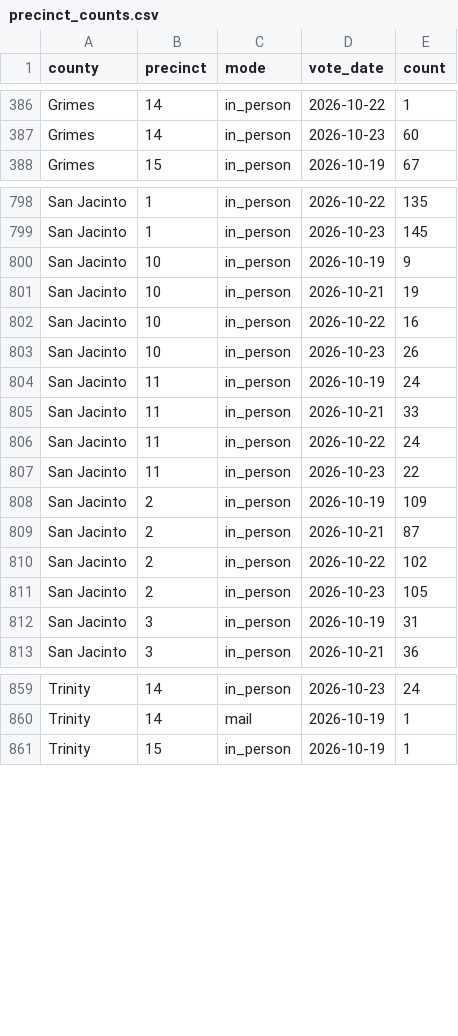
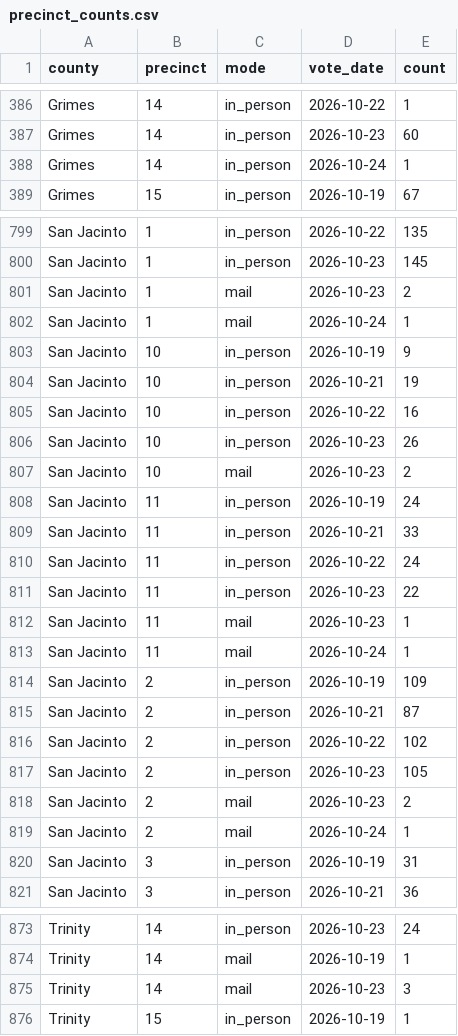
Before and after one commit to lrhudgins/txvotetracker2, a CSV file: docs/data/precinct_counts.csv, drawn as a sheet; only a part is shown, gaps mark what is left out; the diff covers the shown part only; the diff names each change by its address in the sheet, - before the commit and + after, or states it on an @@ line.

```diff
--- a/docs/data/precinct_counts.csv
+++ b/docs/data/precinct_counts.csv
+row 388: Grimes | 14 | in_person | 2026-10-24 | 1
+row 801: San Jacinto | 1 | mail | 2026-10-23 | 2
+row 802: San Jacinto | 1 | mail | 2026-10-24 | 1
+row 807: San Jacinto | 10 | mail | 2026-10-23 | 2
+row 812: San Jacinto | 11 | mail | 2026-10-23 | 1
+row 813: San Jacinto | 11 | mail | 2026-10-24 | 1
+row 818: San Jacinto | 2 | mail | 2026-10-23 | 2
+row 819: San Jacinto | 2 | mail | 2026-10-24 | 1
+row 875: Trinity | 14 | mail | 2026-10-23 | 3
```
Also changed, not shown: 7 added rows and 2 edited cells elsewhere in this file, docs/data/precinct_scores.csv, 6 other files.
